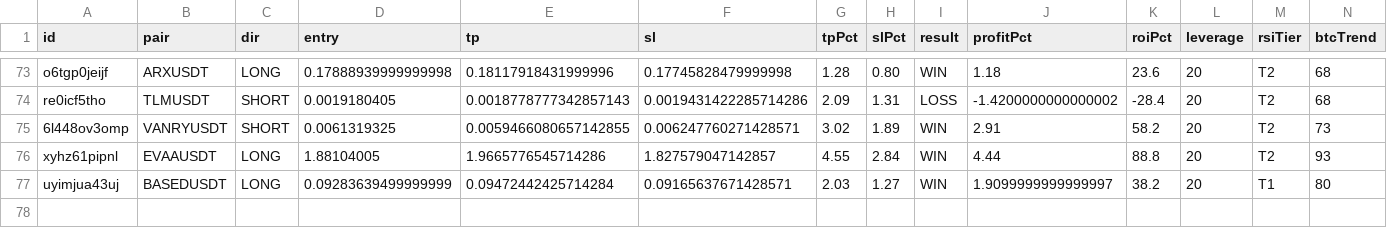
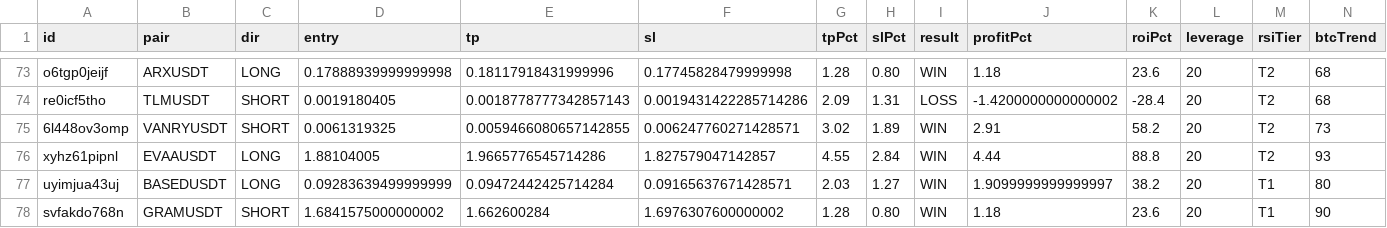
Before and after one commit to kangscalpingv3/kangscalping, a CSV file: trades.csv, drawn as a sheet; only a part is shown, gaps mark what is left out; rows hold the shown columns only; the diff names each change by its address in the sheet, - before the commit and + after, or states it on an @@ line.

Commit message:
📝 Trade closed: GRAMUSDT WIN

```diff
--- a/trades.csv
+++ b/trades.csv
+row 78: svfakdo768n | GRAMUSDT | SHORT | 1.6841575000000002 | 1.662600284 | 1.6976307600000002 | 1.28 | 0.80 | WIN | 1.18 | 23.6 | 20 | T1 | 90
```
